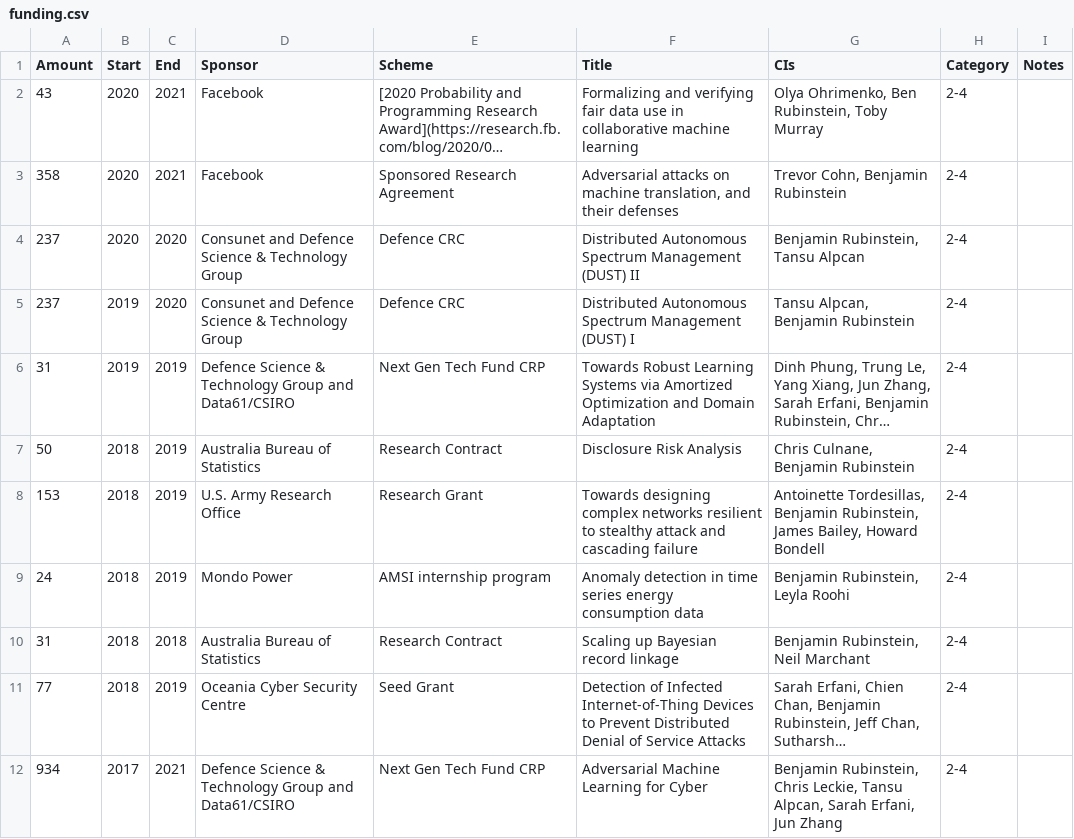
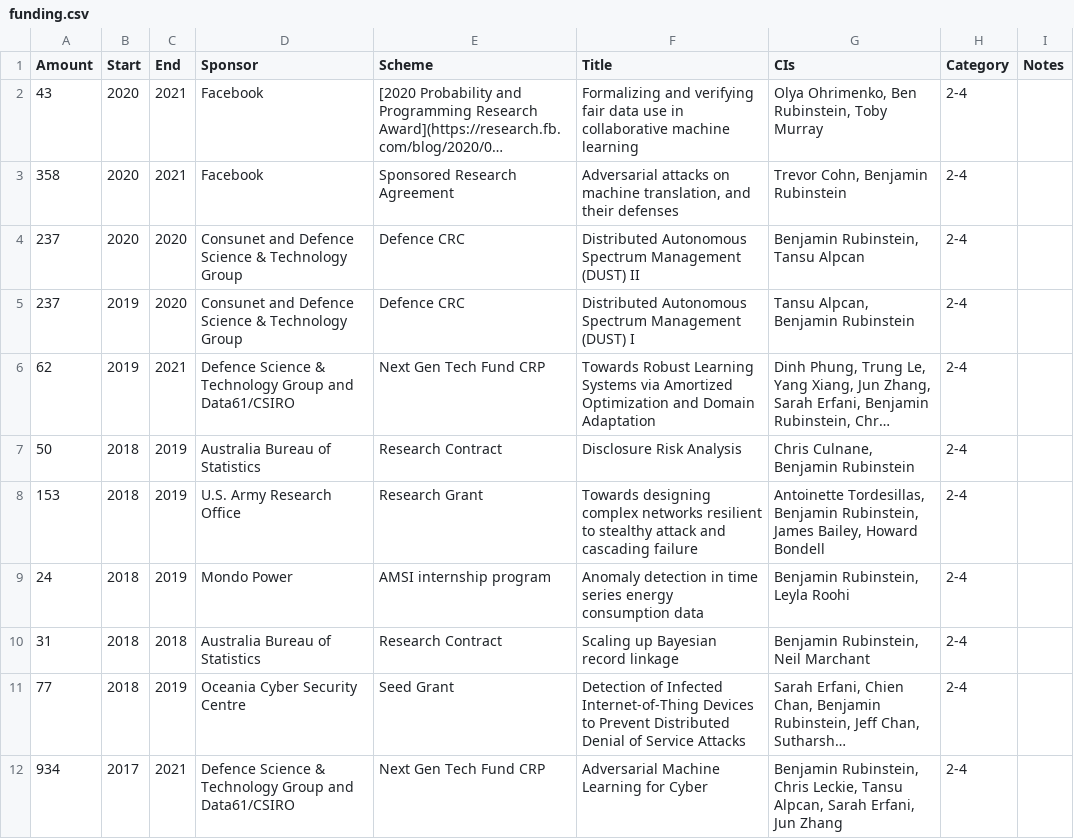
Before and after one commit to brubinstein/brubinstein.github.io, a CSV file: funding/funding.csv, drawn as a sheet; only a part is shown; long unchanged cells end in …; the diff names each change by its address in the sheet, - before the commit and + after, or states it on an @@ line.

```diff
--- a/funding/funding.csv
+++ b/funding/funding.csv
-A6 (Amount): 31
+A6 (Amount): 62
-C6 (End): 2019
+C6 (End): 2021
```
Also changed, not shown: 2 other files.
